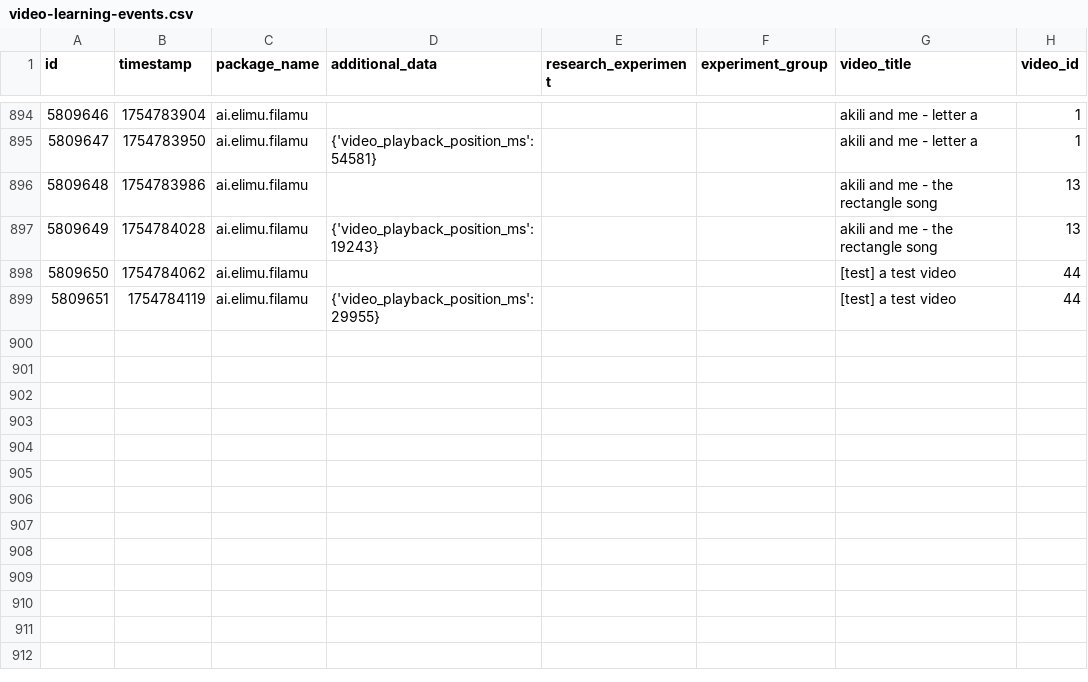
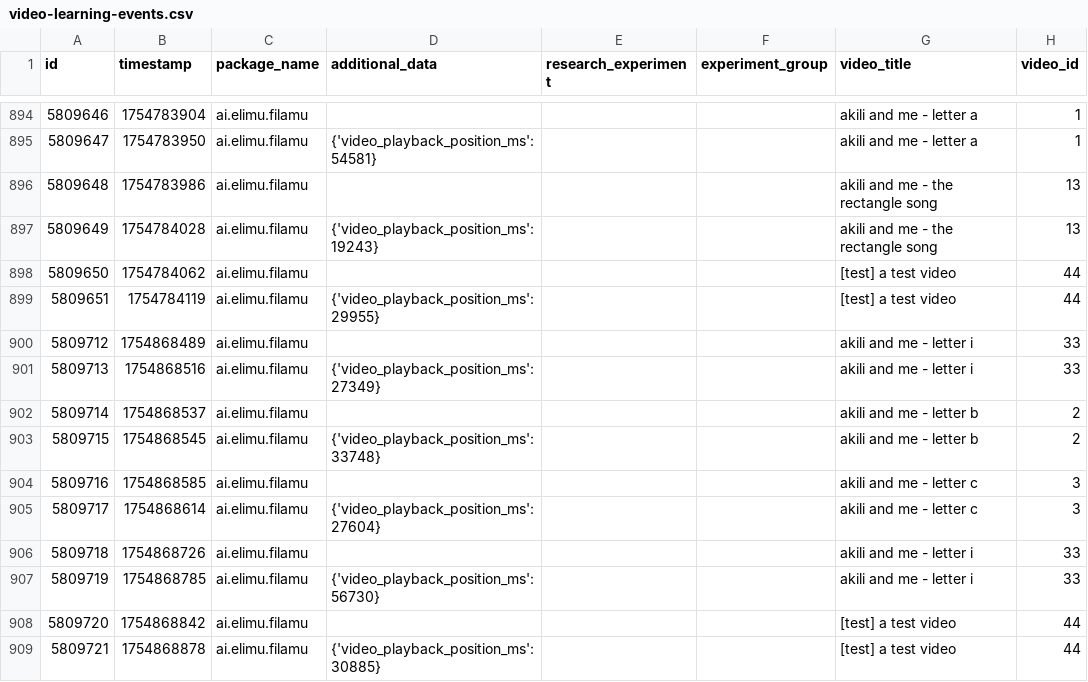
Before and after one commit to elimu-ai/ml-datasets, a CSV file: lang-ENG/student-id-5/video-learning-events.csv, drawn as a sheet; only a part is shown, gaps mark what is left out; the diff names each change by its address in the sheet, - before the commit and + after, or states it on an @@ line.

```diff
--- a/lang-ENG/student-id-5/video-learning-events.csv
+++ b/lang-ENG/student-id-5/video-learning-events.csv
+row 900: 5809712 | 1754868489 | ai.elimu.filamu |  |  |  | akili and me - letter i | 33
+row 901: 5809713 | 1754868516 | ai.elimu.filamu | {'video_playback_position_ms': 27349} |  |  | akili and me - letter i | 33
+row 902: 5809714 | 1754868537 | ai.elimu.filamu |  |  |  | akili and me - letter b | 2
+row 903: 5809715 | 1754868545 | ai.elimu.filamu | {'video_playback_position_ms': 33748} |  |  | akili and me - letter b | 2
+row 904: 5809716 | 1754868585 | ai.elimu.filamu |  |  |  | akili and me - letter c | 3
+row 905: 5809717 | 1754868614 | ai.elimu.filamu | {'video_playback_position_ms': 27604} |  |  | akili and me - letter c | 3
+row 906: 5809718 | 1754868726 | ai.elimu.filamu |  |  |  | akili and me - letter i | 33
+row 907: 5809719 | 1754868785 | ai.elimu.filamu | {'video_playback_position_ms': 56730} |  |  | akili and me - letter i | 33
+row 908: 5809720 | 1754868842 | ai.elimu.filamu |  |  |  | [test] a test video | 44
+row 909: 5809721 | 1754868878 | ai.elimu.filamu | {'video_playback_position_ms': 30885} |  |  | [test] a test video | 44
```
Also changed, not shown: lang-HIN/student-id-7/video-learning-events.csv, lang-THA/student-id-1/video-learning-events.csv, 7 other files.
